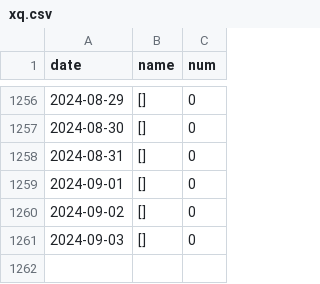
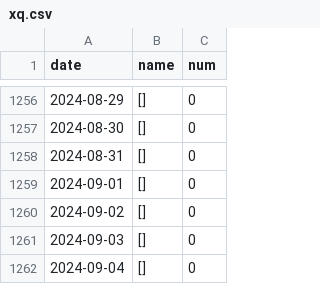
Before and after one commit to waltergas/xqyy, a CSV file: xq.csv, drawn as a sheet; only a part is shown, gaps mark what is left out.

```diff
--- a/xq.csv
+++ b/xq.csv
@@ -1261 +1261,2 @@ date,name,num
 2024-09-03,[],0
+2024-09-04,[],0
```
Also changed, not shown: 1 other file.
